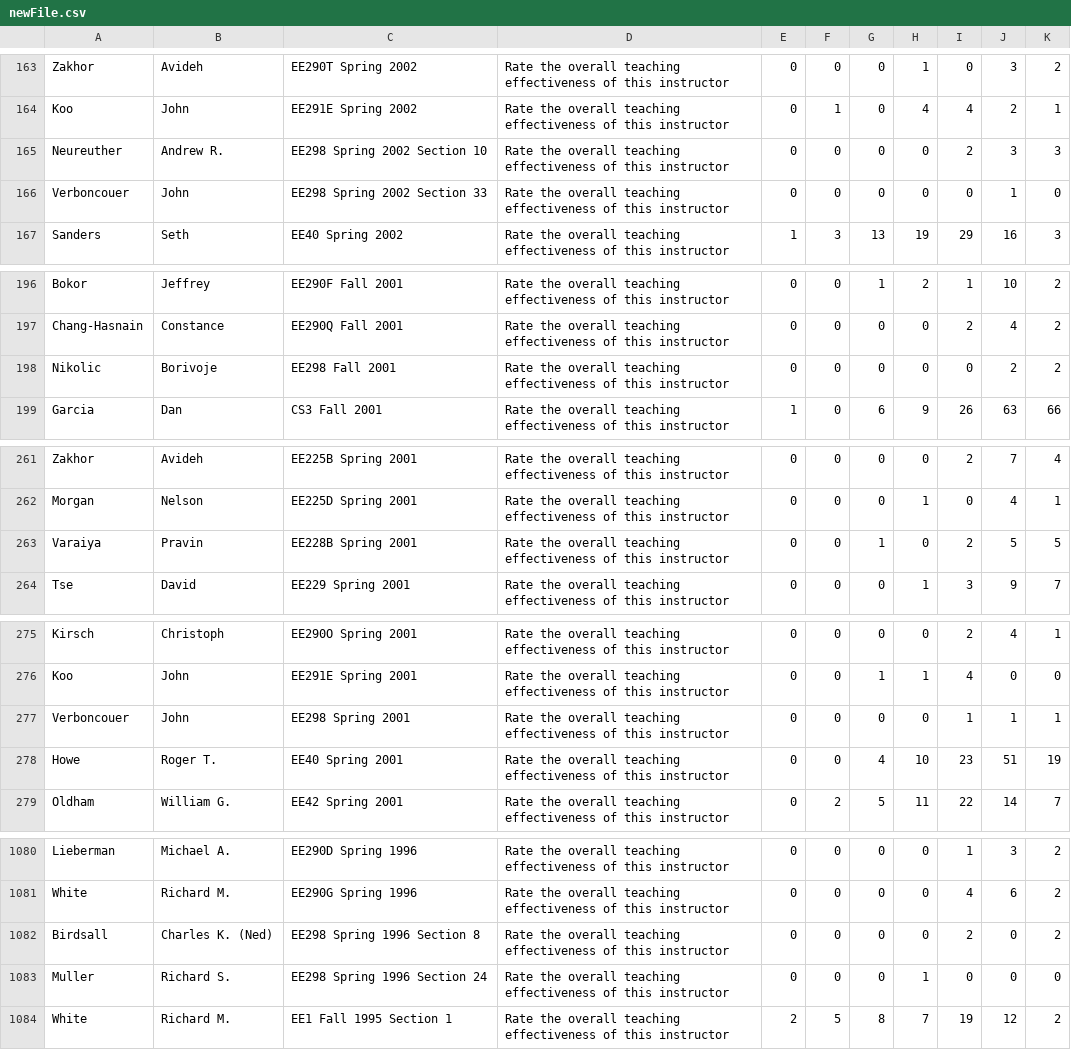
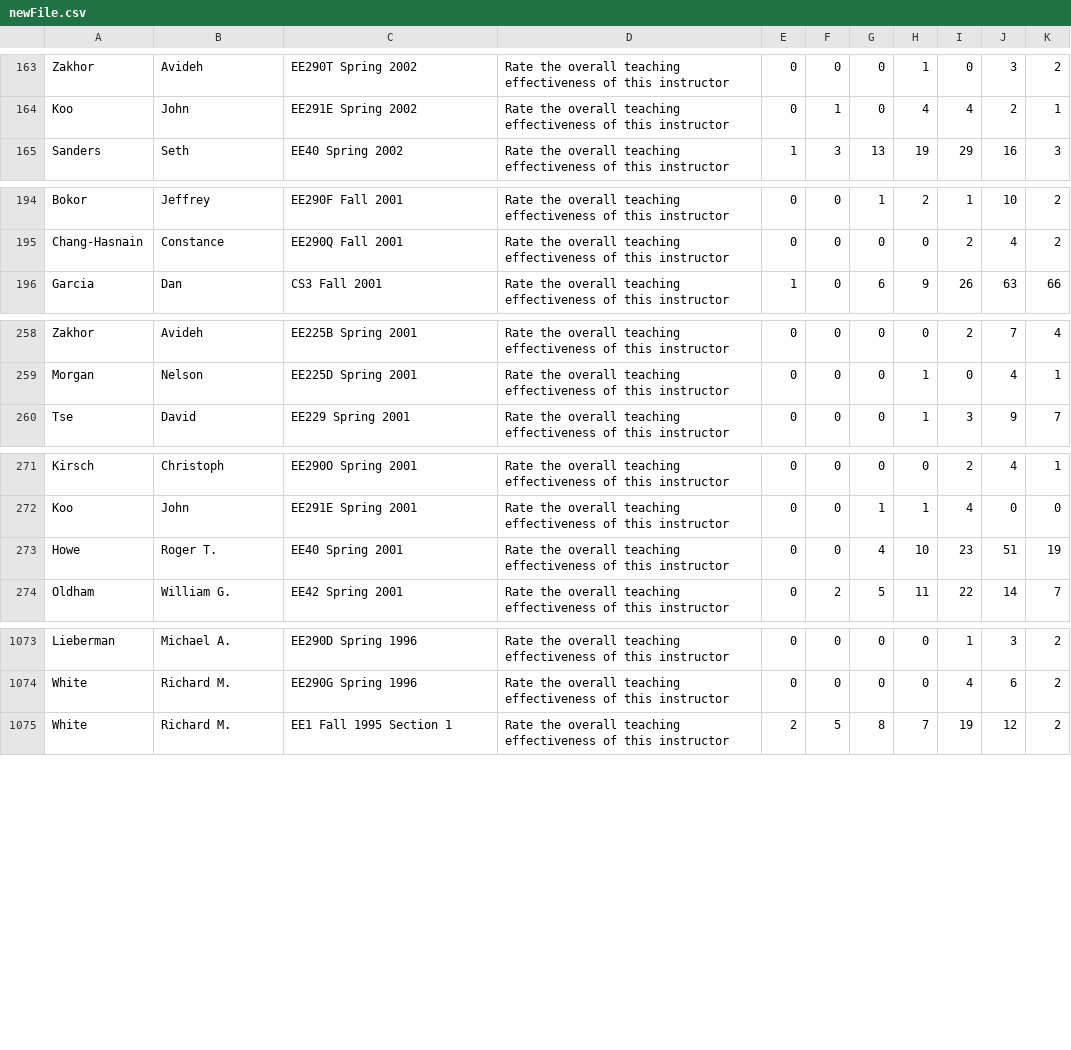
Before and after one commit to saasbook/CS169_Great_Course_Guide, a CSV file: newFile.csv, drawn as a sheet; only a part is shown, gaps mark what is left out; the diff covers the shown part only.

```diff
--- a/newFile.csv
+++ b/newFile.csv
@@ -164,4 +164,2 @@ Zakhor,Avideh,EE290T Spring 2002,Rate the overall teaching effectiveness of this
 Koo,John,EE291E Spring 2002,Rate the overall teaching effectiveness of this instructor,0,1,0,4,4,2,1
-Neureuther,Andrew R.,EE298 Spring 2002 Section 10,Rate the overall teaching effectiveness of this instructor,0,0,0,0,2,3,3
-Verboncouer,John,EE298 Spring 2002 Section 33,Rate the overall teaching effectiveness of this instructor,0,0,0,0,0,1,0
 Sanders,Seth,EE40 Spring 2002,Rate the overall teaching effectiveness of this instructor,1,3,13,19,29,16,3
@@ -197,3 +195,2 @@ Bokor,Jeffrey,EE290F Fall 2001,Rate the overall teaching effectiveness of this i
 Chang-Hasnain,Constance,EE290Q Fall 2001,Rate the overall teaching effectiveness of this instructor,0,0,0,0,2,4,2
-Nikolic,Borivoje,EE298 Fall 2001,Rate the overall teaching effectiveness of this instructor,0,0,0,0,0,2,2
 Garcia,Dan,CS3 Fall 2001,Rate the overall teaching effectiveness of this instructor,1,0,6,9,26,63,66
@@ -262,3 +259,2 @@ Zakhor,Avideh,EE225B Spring 2001,Rate the overall teaching effectiveness of this
 Morgan,Nelson,EE225D Spring 2001,Rate the overall teaching effectiveness of this instructor,0,0,0,1,0,4,1
-Varaiya,Pravin,EE228B Spring 2001,Rate the overall teaching effectiveness of this instructor,0,0,1,0,2,5,5
 Tse,David,EE229 Spring 2001,Rate the overall teaching effectiveness of this instructor,0,0,0,1,3,9,7
@@ -276,3 +272,2 @@ Kirsch,Christoph,EE290O Spring 2001,Rate the overall teaching effectiveness of t
 Koo,John,EE291E Spring 2001,Rate the overall teaching effectiveness of this instructor,0,0,1,1,4,0,0
-Verboncouer,John,EE298 Spring 2001,Rate the overall teaching effectiveness of this instructor,0,0,0,0,1,1,1
 Howe,Roger T.,EE40 Spring 2001,Rate the overall teaching effectiveness of this instructor,0,0,4,10,23,51,19
@@ -1081,4 +1074,2 @@ Lieberman,Michael A.,EE290D Spring 1996,Rate the overall teaching effectiveness
 White,Richard M.,EE290G Spring 1996,Rate the overall teaching effectiveness of this instructor,0,0,0,0,4,6,2
-Birdsall,Charles K. (Ned),EE298 Spring 1996 Section 8,Rate the overall teaching effectiveness of this instructor,0,0,0,0,2,0,2
-Muller,Richard S.,EE298 Spring 1996 Section 24,Rate the overall teaching effectiveness of this instructor,0,0,0,1,0,0,0
 White,Richard M.,EE1 Fall 1995 Section 1,Rate the overall teaching effectiveness of this instructor,2,5,8,7,19,12,2
```
Also changed, not shown: 5 removed rows elsewhere in this file, newFile2.csv.
